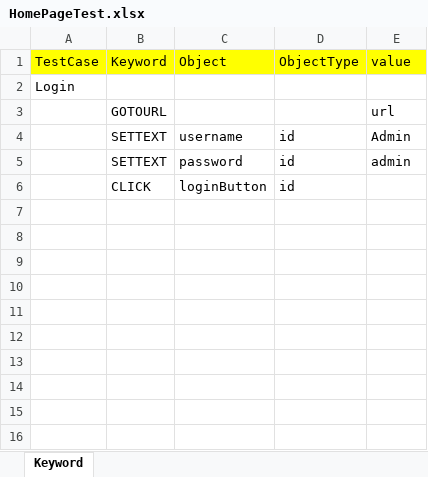
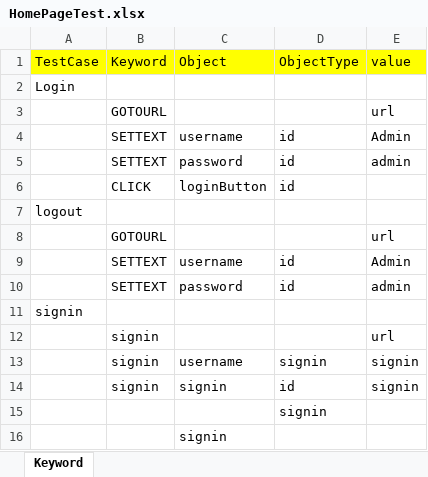
Before and after one commit to Nandurkars/OrangeHrm, an Excel workbook: InputData/HomePageTest.xlsx, sheet Keyword, drawn as a sheet; values as stored, in another font and other column widths than the file's, no borders; the diff names each change by its address in the sheet, - before the commit and + after, or states it on an @@ line.

Commit message:
Made excel reader a generic method.

```diff
--- a/InputData/HomePageTest.xlsx (sheet Keyword)
+++ b/InputData/HomePageTest.xlsx (sheet Keyword)
+row 7: logout
+row 8:  | GOTOURL |  |  | url
+row 9:  | SETTEXT | username | id | Admin
+row 10:  | SETTEXT | password | id | admin
+row 11: signin
+row 12:  | signin |  |  | url
+row 13:  | signin | username | signin | signin
+row 14:  | signin | signin | id | signin
+row 15:  |  |  | signin
+row 16:  |  | signin
```
Also changed, not shown: 3 other files.
